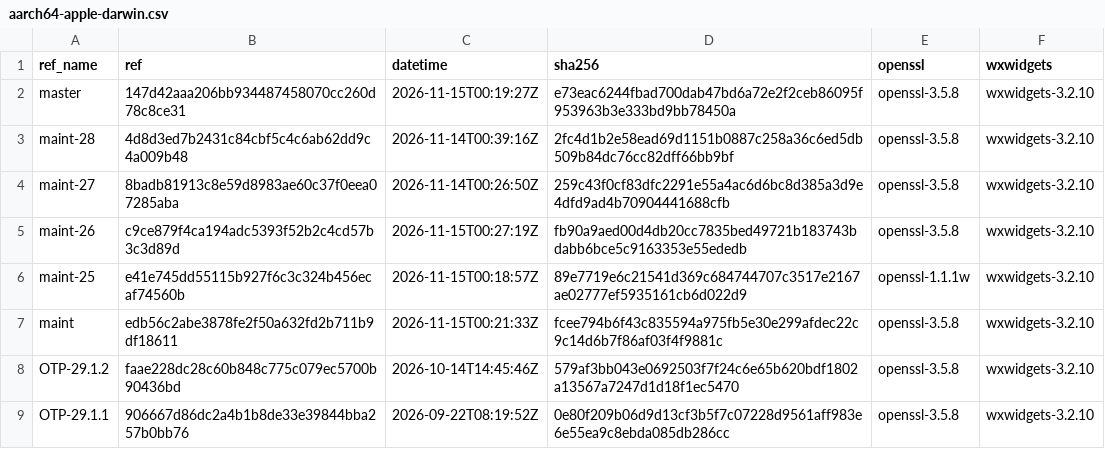
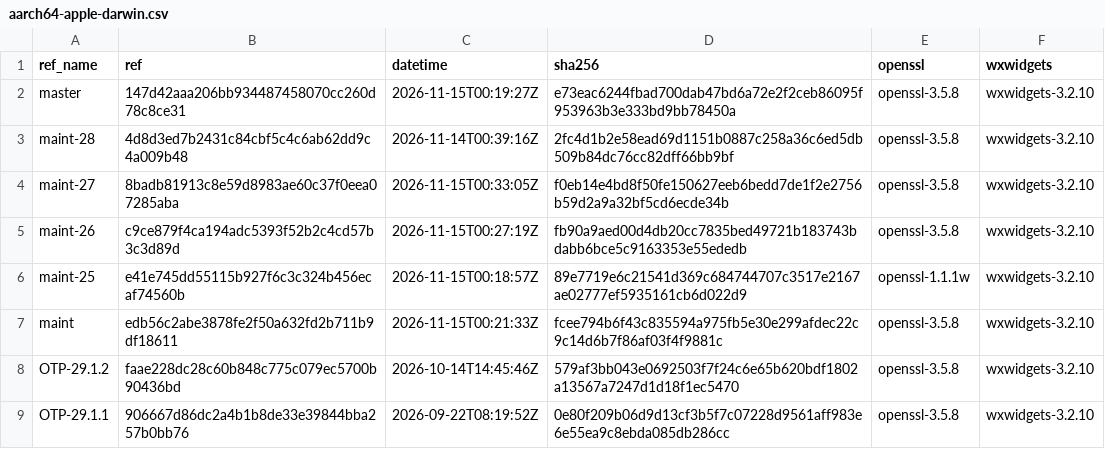
Before and after one commit to erlef/otp_builds, a CSV file: builds/aarch64-apple-darwin.csv, drawn as a sheet; only a part is shown.

```diff
--- a/builds/aarch64-apple-darwin.csv
+++ b/builds/aarch64-apple-darwin.csv
@@ -3,3 +3,3 @@ master,147d42aaa206bb934487458070cc260d78c8ce31,2026-11-15T00:19:27Z,e73eac6244f
 maint-28,4d8d3ed7b2431c84cbf5c4c6ab62dd9c4a009b48,2026-11-14T00:39:16Z,2fc4d1b2e58ead69d1151b0887c258a36c6ed5db509b84dc76cc82dff66bb9bf,openssl-3.5.8,wxwidgets-3.2.10
-maint-27,8badb81913c8e59d8983ae60c37f0eea07285aba,2026-11-14T00:26:50Z,259c43f0cf83dfc2291e55a4ac6d6bc8d385a3d9e4dfd9ad4b70904441688cfb,openssl-3.5.8,wxwidgets-3.2.10
+maint-27,8badb81913c8e59d8983ae60c37f0eea07285aba,2026-11-15T00:33:05Z,f0eb14e4bd8f50fe150627eeb6bedd7de1f2e2756b59d2a9a32bf5cd6ecde34b,openssl-3.5.8,wxwidgets-3.2.10
 maint-26,c9ce879f4ca194adc5393f52b2c4cd57b3c3d89d,2026-11-15T00:27:19Z,fb90a9aed00d4db20cc7835bed49721b183743bdabb6bce5c9163353e55ededb,openssl-3.5.8,wxwidgets-3.2.10
```
